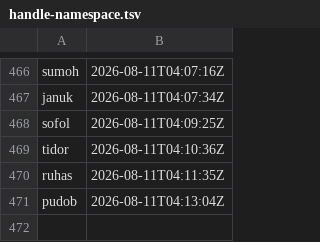
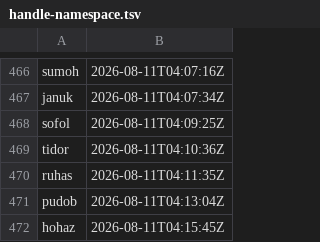
Before and after one commit to ciwg/grid-examples, a TSV file: TODO/handle-namespace.tsv, drawn as a sheet; only a part is shown, gaps mark what is left out.

Commit message:
Correct Ex5 frozen-family claim boundary
- docs/promisegrid-implementation-claims.md: state consistently that all eight shipped durable families are frozen and PromiseGrid-native, while local mechanics outside them are not additional durable families.
- TODO/TODO-lavur-ex5-promisegrid-doc-and-backlog-honesty.md and TODO/handle-namespace.tsv: record the documentation-boundary correction decision.

```diff
--- a/TODO/handle-namespace.tsv
+++ b/TODO/handle-namespace.tsv
@@ -471 +471,2 @@ ruhas	2026-08-11T04:11:35Z
 pudob	2026-08-11T04:13:04Z
+hohaz	2026-08-11T04:15:45Z
```
Also changed, not shown: 2 other files.
